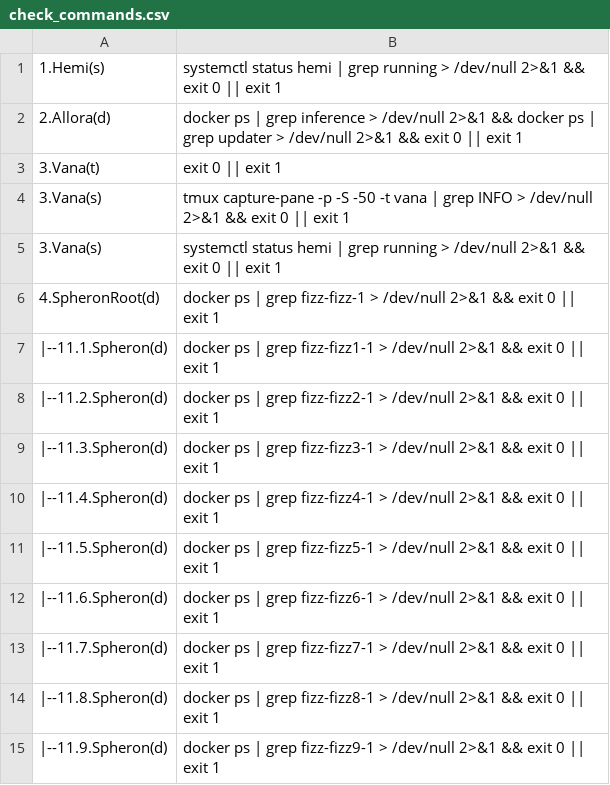
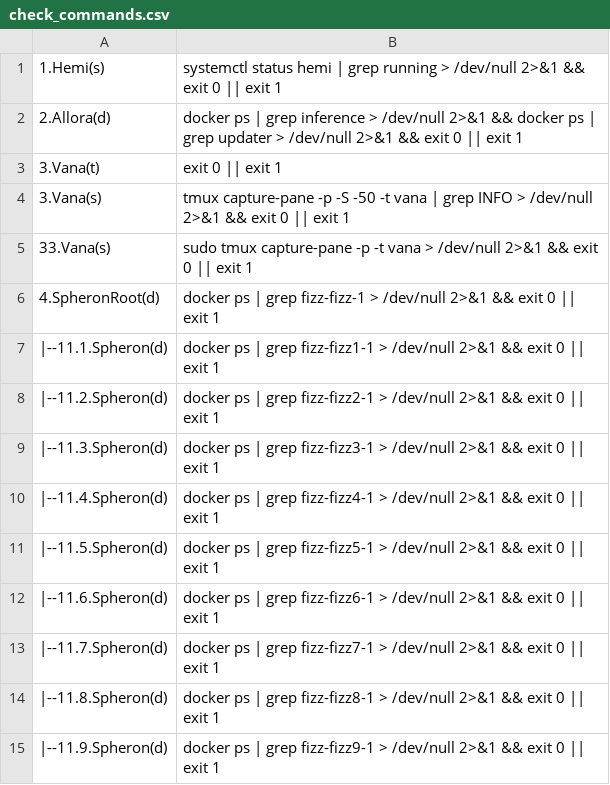
Before and after one commit to repchinskiy/cryptologo, a CSV file: check_commands.csv, drawn as a sheet.

Commit message:
Update check_commands.csv

```diff
--- a/check_commands.csv
+++ b/check_commands.csv
@@ -4,3 +4,3 @@
 3.Vana(s);tmux capture-pane -p -S -50 -t vana | grep INFO > /dev/null 2>&1 && exit 0 || exit 1
-3.Vana(s);systemctl status hemi | grep running > /dev/null 2>&1 && exit 0 || exit 1
+33.Vana(s);sudo tmux capture-pane -p -t vana > /dev/null 2>&1 && exit 0 || exit 1
 4.SpheronRoot(d);docker ps | grep fizz-fizz-1 > /dev/null 2>&1 && exit 0 || exit 1
```
